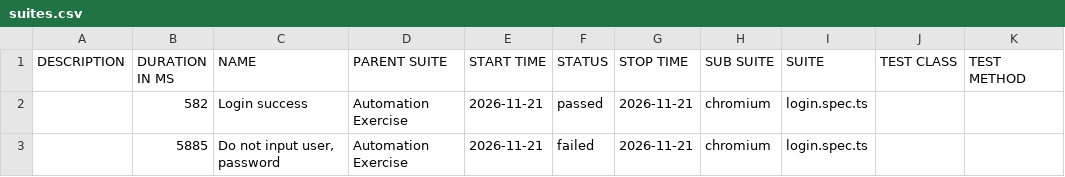
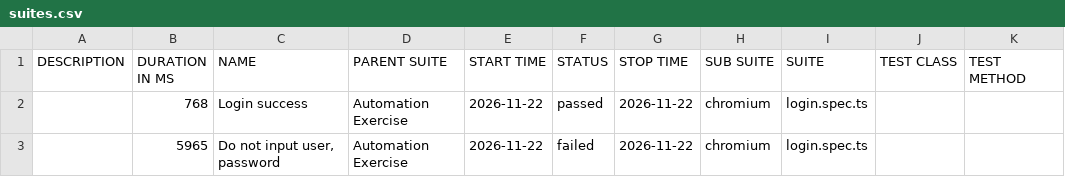
Before and after one commit to Toanncan/automation-exercise-ts, a CSV file: data/suites.csv, drawn as a sheet.

```diff
--- a/data/suites.csv
+++ b/data/suites.csv
@@ -1,3 +1,3 @@
 "DESCRIPTION","DURATION IN MS","NAME","PARENT SUITE","START TIME","STATUS","STOP TIME","SUB SUITE","SUITE","TEST CLASS","TEST METHOD"
-"","582","Login success","Automation Exercise","2026-11-21","passed","2026-11-21","chromium","login.spec.ts","",""
-"","5885","Do not input user, password","Automation Exercise","2026-11-21","failed","2026-11-21","chromium","login.spec.ts","",""
+"","768","Login success","Automation Exercise","2026-11-22","passed","2026-11-22","chromium","login.spec.ts","",""
+"","5965","Do not input user, password","Automation Exercise","2026-11-22","failed","2026-11-22","chromium","login.spec.ts","",""
```
Also changed, not shown: 50 other files.
